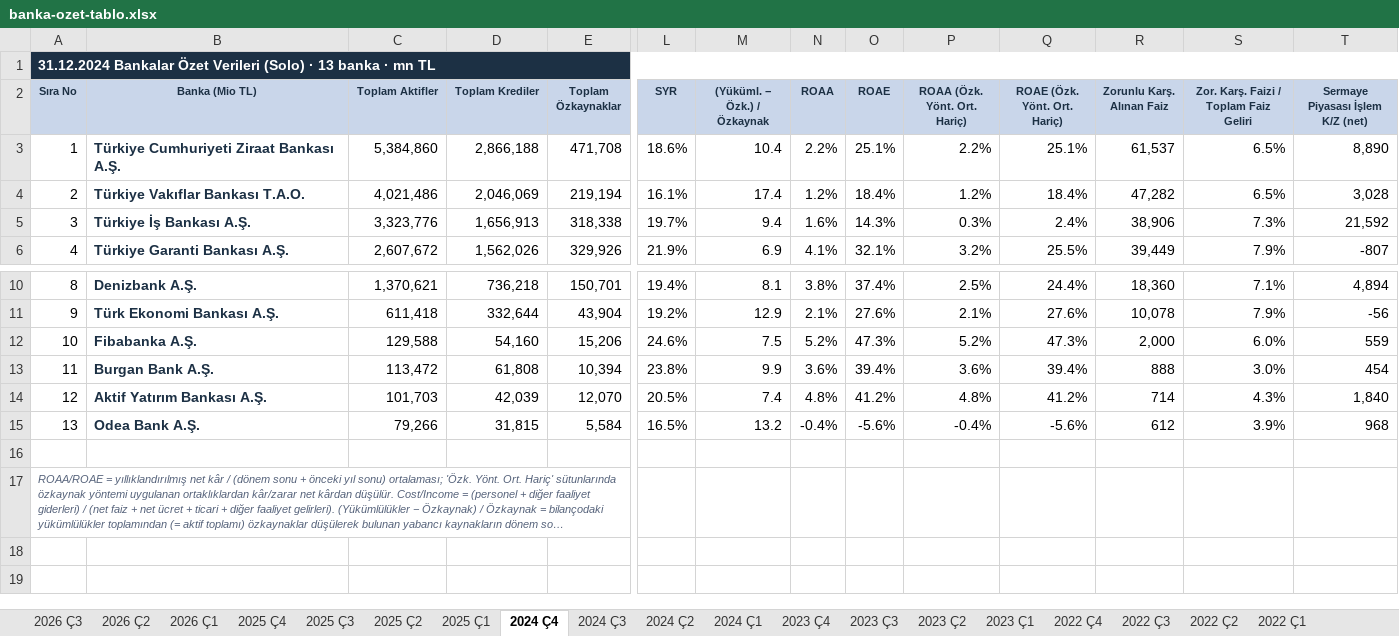
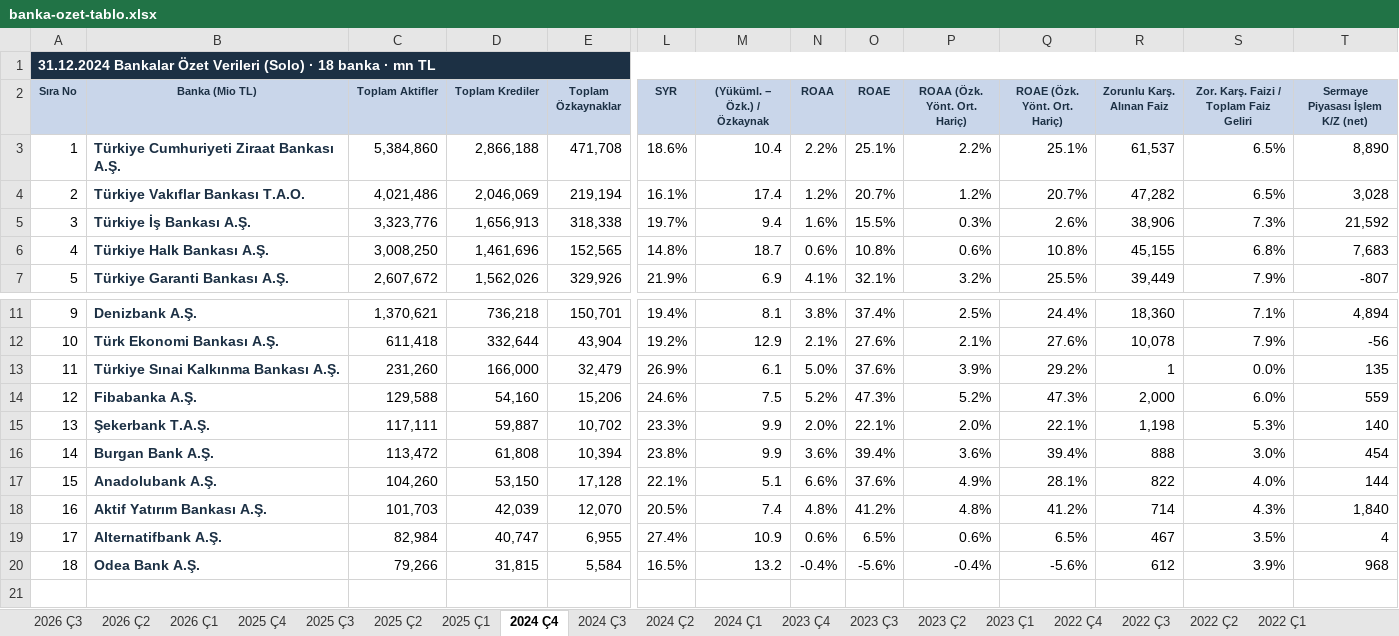
Before and after one commit to sabacanli/ekonomik-veriler-dashboard, an Excel workbook: site/data/banka-ozet-tablo.xlsx, sheet 2024 Ç4, drawn as a sheet; only a part is shown, gaps mark what is left out; the shorter side is filled out with more unchanged rows; long unchanged cells end in …; values as stored, in another font and other column widths than the file's, no borders; rows hold the shown columns only; the diff names each change by its address in the sheet, - before the commit and + after, or states it on an @@ line.

```diff
--- a/site/data/banka-ozet-tablo.xlsx (sheet 2024 Ç4)
+++ b/site/data/banka-ozet-tablo.xlsx (sheet 2024 Ç4)
@@ column A (Sıra No) renumbered between rows 1 and 20 @@
-O4 (ROAE): 18.4%
+O4 (ROAE): 20.7%
-Q4 (ROAE (Özk. Yönt. Ort. Hariç)): 18.4%
+Q4 (ROAE (Özk. Yönt. Ort. Hariç)): 20.7%
-O5 (ROAE): 14.3%
+O5 (ROAE): 15.5%
-Q5 (ROAE (Özk. Yönt. Ort. Hariç)): 2.4%
+Q5 (ROAE (Özk. Yönt. Ort. Hariç)): 2.6%
+row 6: 4 | Türkiye Halk Bankası A.Ş. | 3,008,250 | 1,461,696 | 152,565 | 14.8% | 18.7 | 0.6% | 10.8% | 0.6% | 10.8% | 45,155 | 6.8% | 7,683
+row 13: 11 | Türkiye Sınai Kalkınma Bankası A.Ş. | 231,260 | 166,000 | 32,479 | 26.9% | 6.1 | 5.0% | 37.6% | 3.9% | 29.2% | 1 | 0.0% | 135
+row 15: 13 | Şekerbank T.A.Ş. | 117,111 | 59,887 | 10,702 | 23.3% | 9.9 | 2.0% | 22.1% | 2.0% | 22.1% | 1,198 | 5.3% | 140
+row 17: 15 | Anadolubank A.Ş. | 104,260 | 53,150 | 17,128 | 22.1% | 5.1 | 6.6% | 37.6% | 4.9% | 28.1% | 822 | 4.0% | 144
+row 19: 17 | Alternatifbank A.Ş. | 82,984 | 40,747 | 6,955 | 27.4% | 10.9 | 0.6% | 6.5% | 0.6% | 6.5% | 467 | 3.5% | 4
```
Also changed, not shown: sheet 2023 Ç4, sheet 2024 Ç1, sheet 2023 Ç1, sheet 2023 Ç2, sheet 2024 Ç2, sheet 2026 Ç2, 12 more sheets, site/data/banka-mdc-kirilimi.xlsx, 8 other files.
